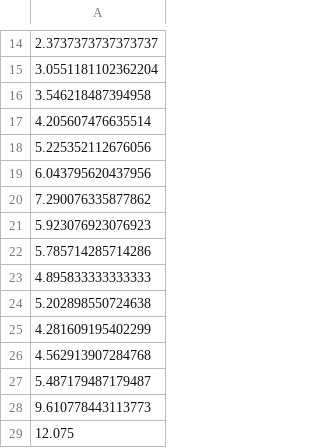
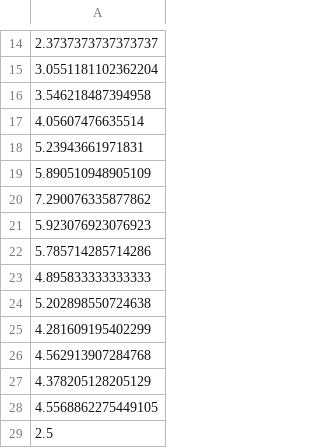
Before and after one commit to fliqper/GAP-Citations-Analyzator, a CSV file: notebooks/year_delay.csv, drawn as a sheet; only a part is shown, gaps mark what is left out; the diff names each change by its address in the sheet, - before the commit and + after, or states it on an @@ line.

```diff
--- a/notebooks/year_delay.csv
+++ b/notebooks/year_delay.csv
-A17: 4.205607476635514
+A17: 4.05607476635514
-A18: 5.225352112676056
+A18: 5.23943661971831
-A19: 6.043795620437956
+A19: 5.890510948905109
-A27: 5.487179487179487
+A27: 4.378205128205129
-A28: 9.610778443113773
+A28: 4.5568862275449105
-A29: 12.075
+A29: 2.5
```
Also changed, not shown: notebooks/citations_countries.csv, notebooks/full.csv, 3 other files.
